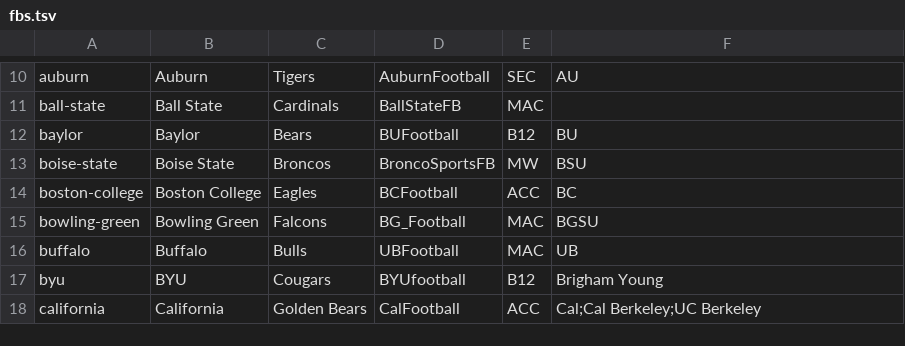
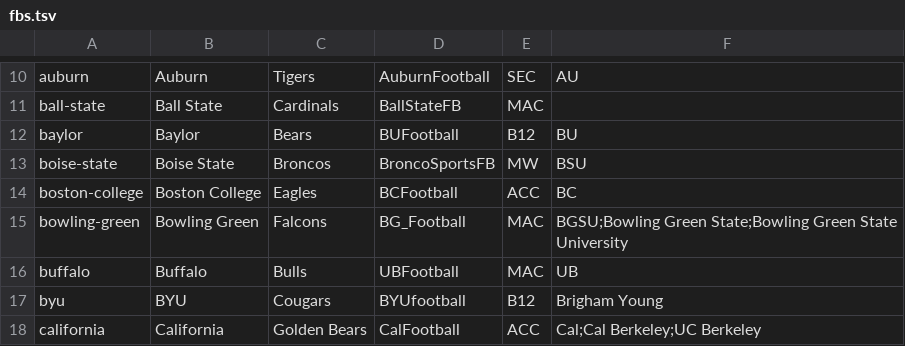
Before and after one commit to bigWRguy/OfferWire, a TSV file: config/fbs.tsv, drawn as a sheet; only a part is shown, gaps mark what is left out.

```diff
--- a/config/fbs.tsv
+++ b/config/fbs.tsv
@@ -14,3 +14,3 @@ boise-state	Boise State	Broncos	BroncoSportsFB	MW	BSU
 boston-college	Boston College	Eagles	BCFootball	ACC	BC
-bowling-green	Bowling Green	Falcons	BG_Football	MAC	BGSU
+bowling-green	Bowling Green	Falcons	BG_Football	MAC	BGSU;Bowling Green State;Bowling Green State University
 buffalo	Buffalo	Bulls	UBFootball	MAC	UB
```
Also changed, not shown: 5 other files.
